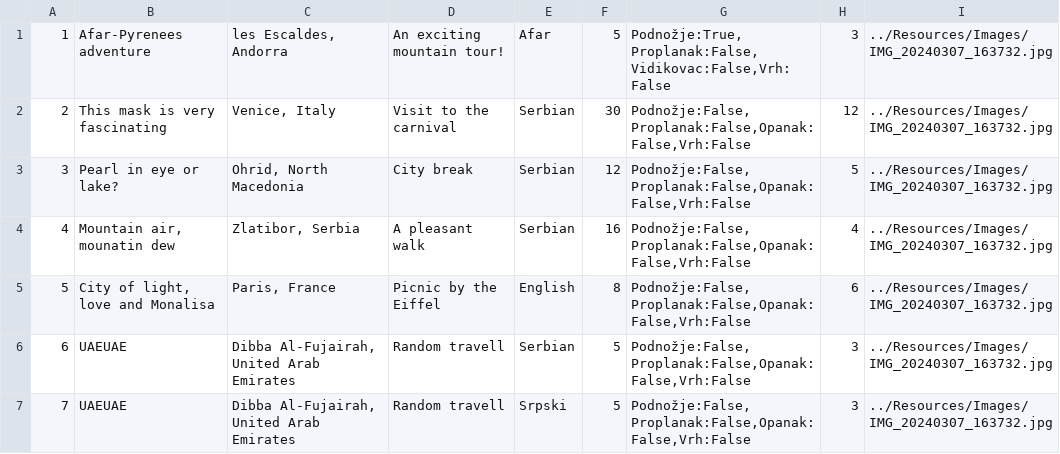
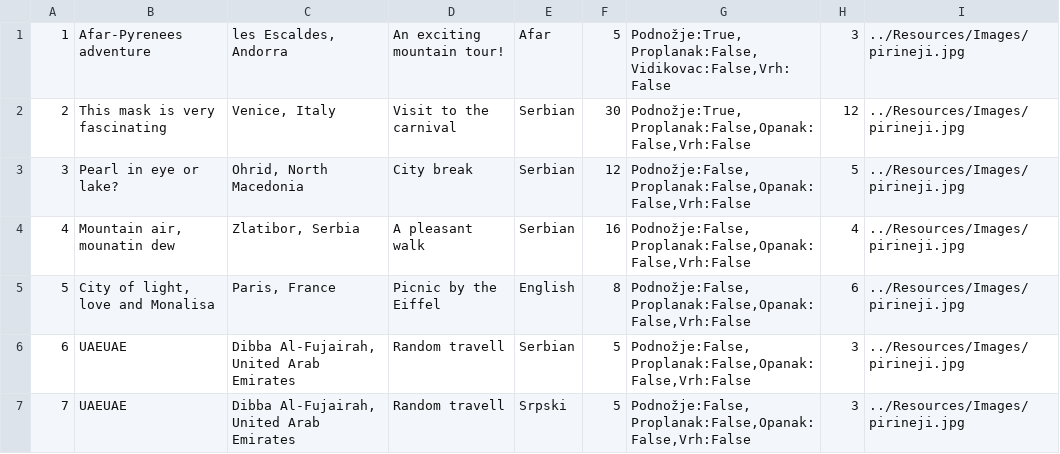
Before and after one commit to gari-tru/hci, a CSV file: Resources/Data/tours.csv, drawn as a sheet.

```diff
--- a/Resources/Data/tours.csv
+++ b/Resources/Data/tours.csv
@@ -1,7 +1,7 @@
-1|Afar-Pyrenees adventure|les Escaldes, Andorra|An exciting mountain tour!|Afar|5|Podnožje:True,Proplanak:False,Vidikovac:False,Vrh:False|3|../Resources/Images/IMG_20240307_163732.jpg
-2|This mask is very fascinating|Venice, Italy|Visit to the carnival|Serbian|30|Podnožje:False,Proplanak:False,Opanak:False,Vrh:False|12|../Resources/Images/IMG_20240307_163732.jpg
-3|Pearl in eye or lake?|Ohrid, North Macedonia|City break|Serbian|12|Podnožje:False,Proplanak:False,Opanak:False,Vrh:False|5|../Resources/Images/IMG_20240307_163732.jpg
-4|Mountain air, mounatin dew|Zlatibor, Serbia|A pleasant walk|Serbian|16|Podnožje:False,Proplanak:False,Opanak:False,Vrh:False|4|../Resources/Images/IMG_20240307_163732.jpg
-5|City of light, love and Monalisa|Paris, France|Picnic by the Eiffel|English|8|Podnožje:False,Proplanak:False,Opanak:False,Vrh:False|6|../Resources/Images/IMG_20240307_163732.jpg
-6|UAEUAE|Dibba Al-Fujairah, United Arab Emirates|Random travell|Serbian|5|Podnožje:False,Proplanak:False,Opanak:False,Vrh:False|3|../Resources/Images/IMG_20240307_163732.jpg
-7|UAEUAE|Dibba Al-Fujairah, United Arab Emirates|Random travell|Srpski|5|Podnožje:False,Proplanak:False,Opanak:False,Vrh:False|3|../Resources/Images/IMG_20240307_163732.jpg
+1|Afar-Pyrenees adventure|les Escaldes, Andorra|An exciting mountain tour!|Afar|5|Podnožje:True,Proplanak:False,Vidikovac:False,Vrh:False|3|../Resources/Images/pirineji.jpg
+2|This mask is very fascinating|Venice, Italy|Visit to the carnival|Serbian|30|Podnožje:True,Proplanak:False,Opanak:False,Vrh:False|12|../Resources/Images/pirineji.jpg
+3|Pearl in eye or lake?|Ohrid, North Macedonia|City break|Serbian|12|Podnožje:False,Proplanak:False,Opanak:False,Vrh:False|5|../Resources/Images/pirineji.jpg
+4|Mountain air, mounatin dew|Zlatibor, Serbia|A pleasant walk|Serbian|16|Podnožje:False,Proplanak:False,Opanak:False,Vrh:False|4|../Resources/Images/pirineji.jpg
+5|City of light, love and Monalisa|Paris, France|Picnic by the Eiffel|English|8|Podnožje:False,Proplanak:False,Opanak:False,Vrh:False|6|../Resources/Images/pirineji.jpg
+6|UAEUAE|Dibba Al-Fujairah, United Arab Emirates|Random travell|Serbian|5|Podnožje:False,Proplanak:False,Opanak:False,Vrh:False|3|../Resources/Images/pirineji.jpg
+7|UAEUAE|Dibba Al-Fujairah, United Arab Emirates|Random travell|Srpski|5|Podnožje:False,Proplanak:False,Opanak:False,Vrh:False|3|../Resources/Images/pirineji.jpg
```
Also changed, not shown: Resources/Data/scheduledTours.csv, 19 other files.
